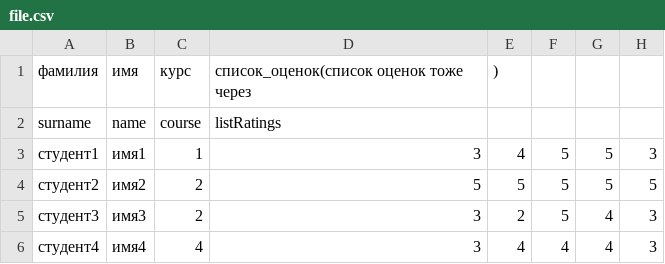
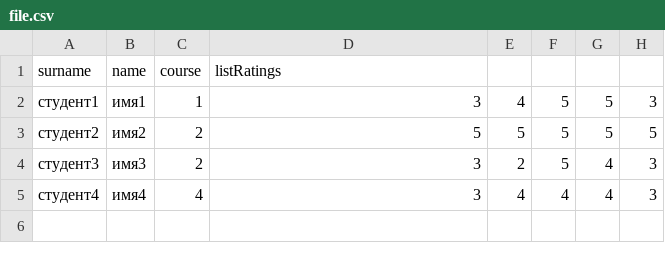
Before and after one commit to JSTvq/CSV, a CSV file: file.csv, drawn as a sheet; the diff names each change by its address in the sheet, - before the commit and + after, or states it on an @@ line.

Commit message:
124

```diff
--- a/file.csv
+++ b/file.csv
-row 1: фамилия | имя | курс | список_оценок(список оценок тоже через | )
```
